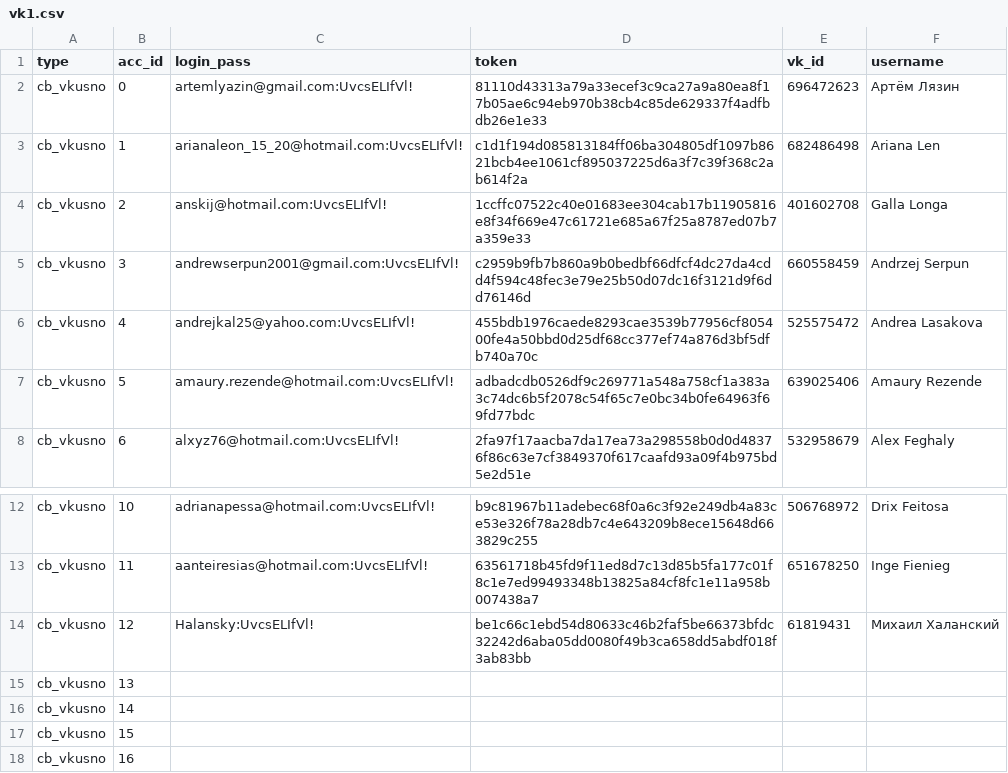
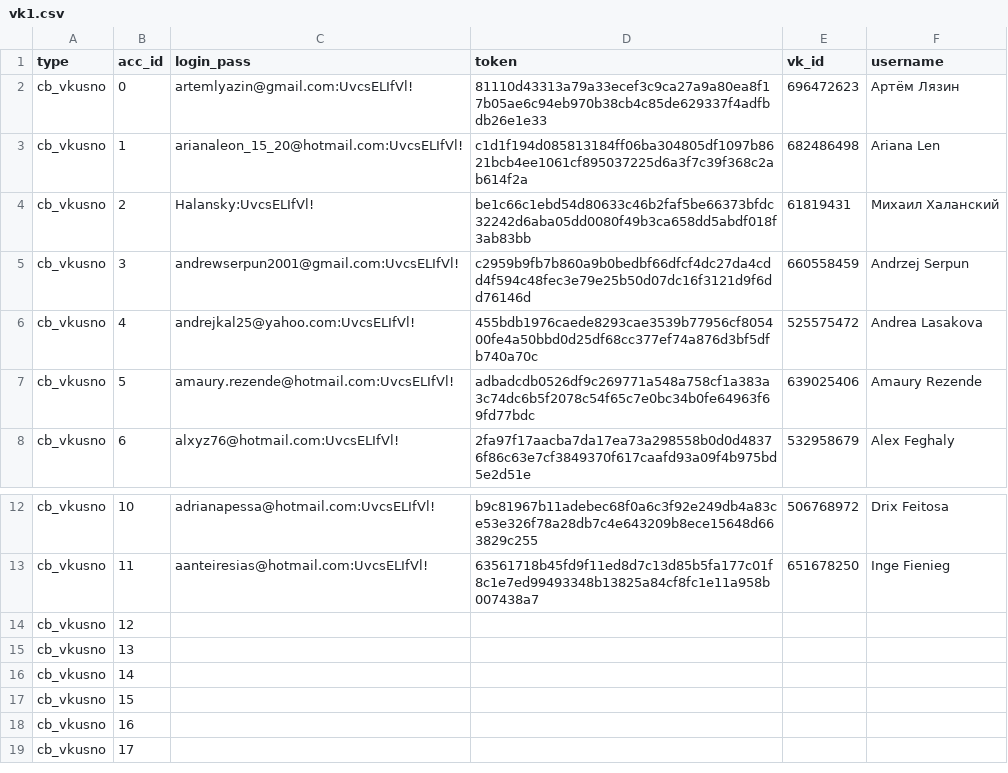
Before and after one commit to colorfulpaintofapriltoday/data, a CSV file: vk1.csv, drawn as a sheet; only a part is shown, gaps mark what is left out; the shorter side is filled out with more unchanged rows.

Commit message:
Update vk1.csv

```diff
--- a/vk1.csv
+++ b/vk1.csv
@@ -3,3 +3,3 @@ cb_vkusno,0,artemlyazin@gmail.com:UvcsELIfVl!,81110d43313a79a33ecef3c9ca27a9a80e
 cb_vkusno,1,arianaleon_15_20@hotmail.com:UvcsELIfVl!,c1d1f194d085813184ff06ba304805df1097b8621bcb4ee1061cf895037225d6a3f7c39f368c2ab614f2a,682486498,Ariana Len
-cb_vkusno,2,anskij@hotmail.com:UvcsELIfVl!,1ccffc07522c40e01683ee304cab17b11905816e8f34f669e47c61721e685a67f25a8787ed07b7a359e33,401602708,Galla Longa
+cb_vkusno,2,Halansky:UvcsELIfVl!,be1c66c1ebd54d80633c46b2faf5be66373bfdc32242d6aba05dd0080f49b3ca658dd5abdf018f3ab83bb,61819431,Михаил Халанский
 cb_vkusno,3,andrewserpun2001@gmail.com:UvcsELIfVl!,c2959b9fb7b860a9b0bedbf66dfcf4dc27da4cdd4f594c48fec3e79e25b50d07dc16f3121d9f6dd76146d,660558459,Andrzej Serpun
@@ -13,3 +13,3 @@ cb_vkusno,10,adrianapessa@hotmail.com:UvcsELIfVl!,b9c81967b11adebec68f0a6c3f92e2
 cb_vkusno,11,aanteiresias@hotmail.com:UvcsELIfVl!,63561718b45fd9f11ed8d7c13d85b5fa177c01f8c1e7ed99493348b13825a84cf8fc1e11a958b007438a7,651678250,Inge Fienieg
-cb_vkusno,12,Halansky:UvcsELIfVl!,be1c66c1ebd54d80633c46b2faf5be66373bfdc32242d6aba05dd0080f49b3ca658dd5abdf018f3ab83bb,61819431,Михаил Халанский
+cb_vkusno,12,
 cb_vkusno,13,
```
